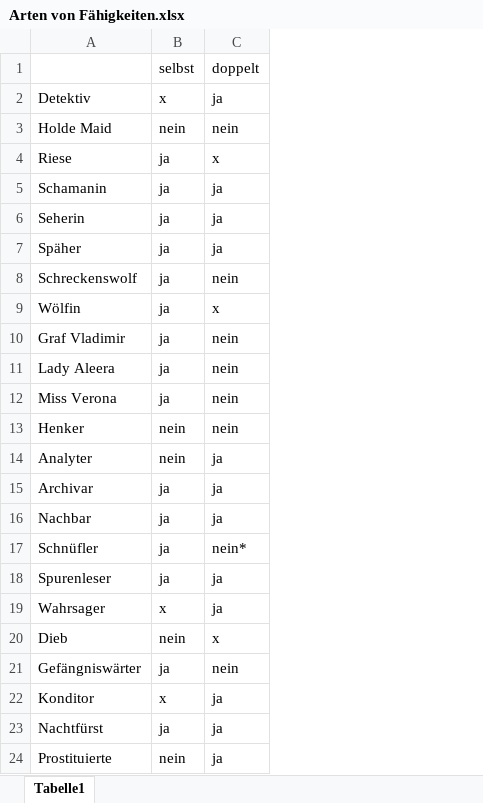
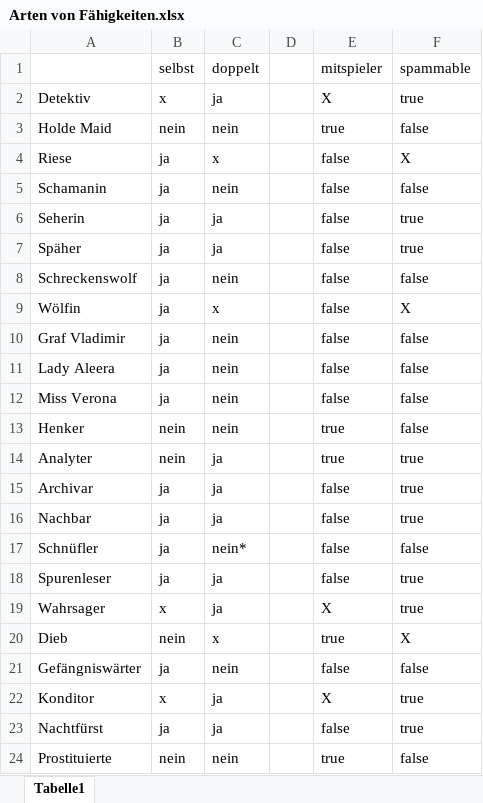
Before and after one commit to tieberthomas/Werwolf, an Excel workbook: documents/Arten von Fähigkeiten.xlsx, sheet Tabelle1, drawn as a sheet; values as stored, in another font and other column widths than the file's, no borders; conditional formats not drawn; the diff names each change by its address in the sheet, - before the commit and + after, or states it on an @@ line.

```diff
--- a/documents/Arten von Fähigkeiten.xlsx (sheet Tabelle1)
+++ b/documents/Arten von Fähigkeiten.xlsx (sheet Tabelle1)
+column D, empty
+column E (mitspieler), rows 2-24: X | true | false | false | false | false | false | false | false | false | false | true | true | false | false | false | false | X | true | false | X | false | true
+column F (spammable), rows 2-24: true | false | X | false | true | true | false | X | false | false | false | false | true | true | true | false | true | true | X | false | true | true | false
-C5 (doppelt): ja
+C5 (doppelt): nein
-C24 (doppelt): ja
+C24 (doppelt): nein
```
Also changed, not shown: documents/Arten von Kills.xlsx.
